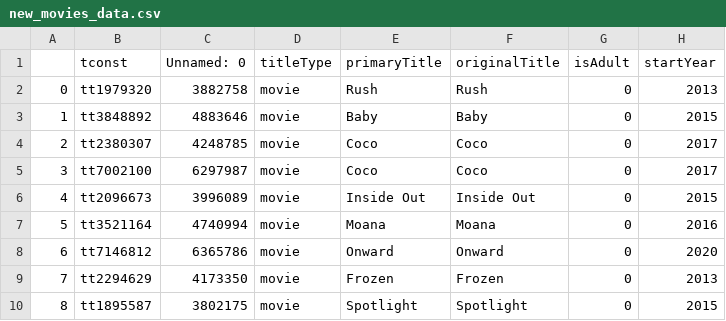
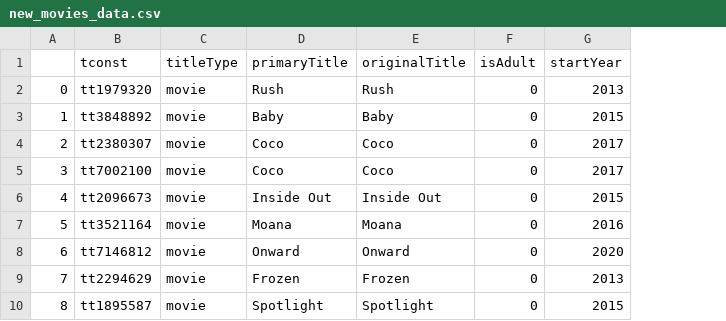
Before and after one commit to flameryx/wth_actors_name, a CSV file: wth_actors_name/data/new_movies_data.csv, drawn as a sheet; only a part is shown; the diff names each change by its address in the sheet, - before the commit and + after, or states it on an @@ line.

```diff
--- a/wth_actors_name/data/new_movies_data.csv
+++ b/wth_actors_name/data/new_movies_data.csv
-column C (Unnamed: 0), rows 2-10: 3882758 | 4883646 | 4248785 | 6297987 | 3996089 | 4740994 | 6365786 | 4173350 | 3802175
```
Also changed, not shown: wth_actors_name/data/main_movie.csv, 23 other files.
